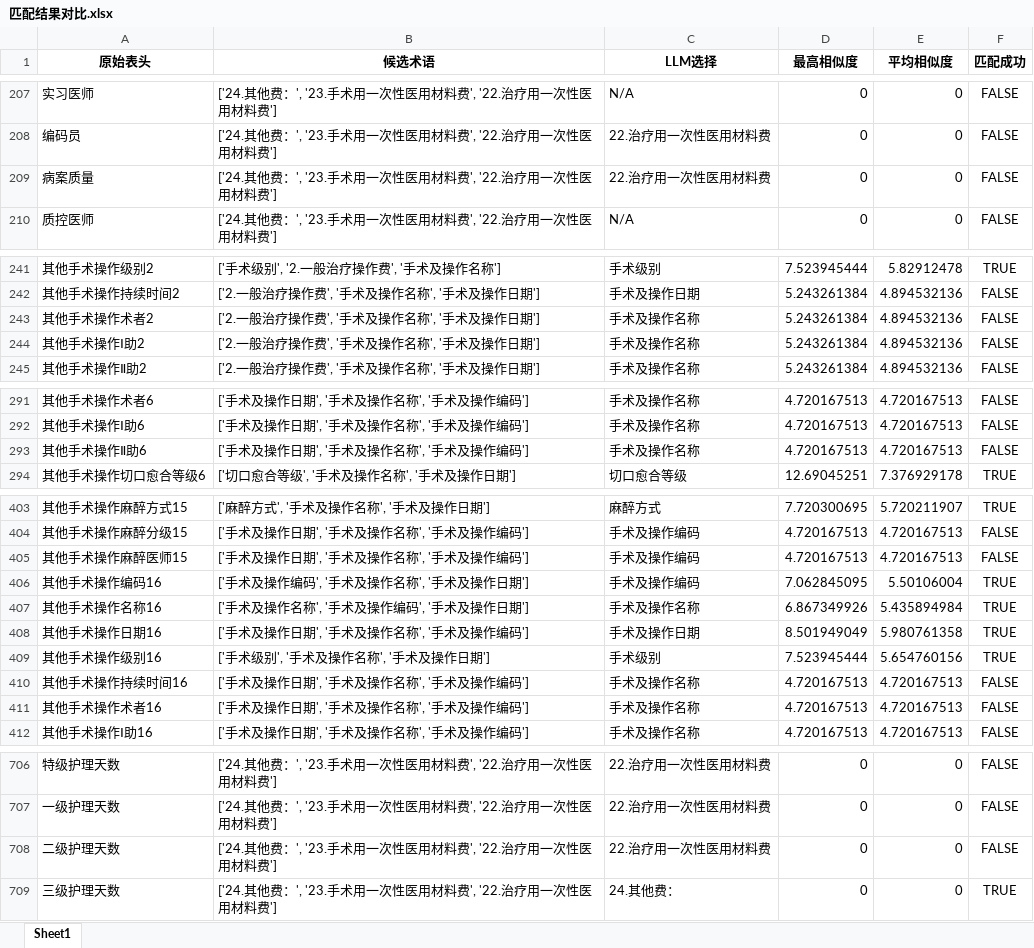
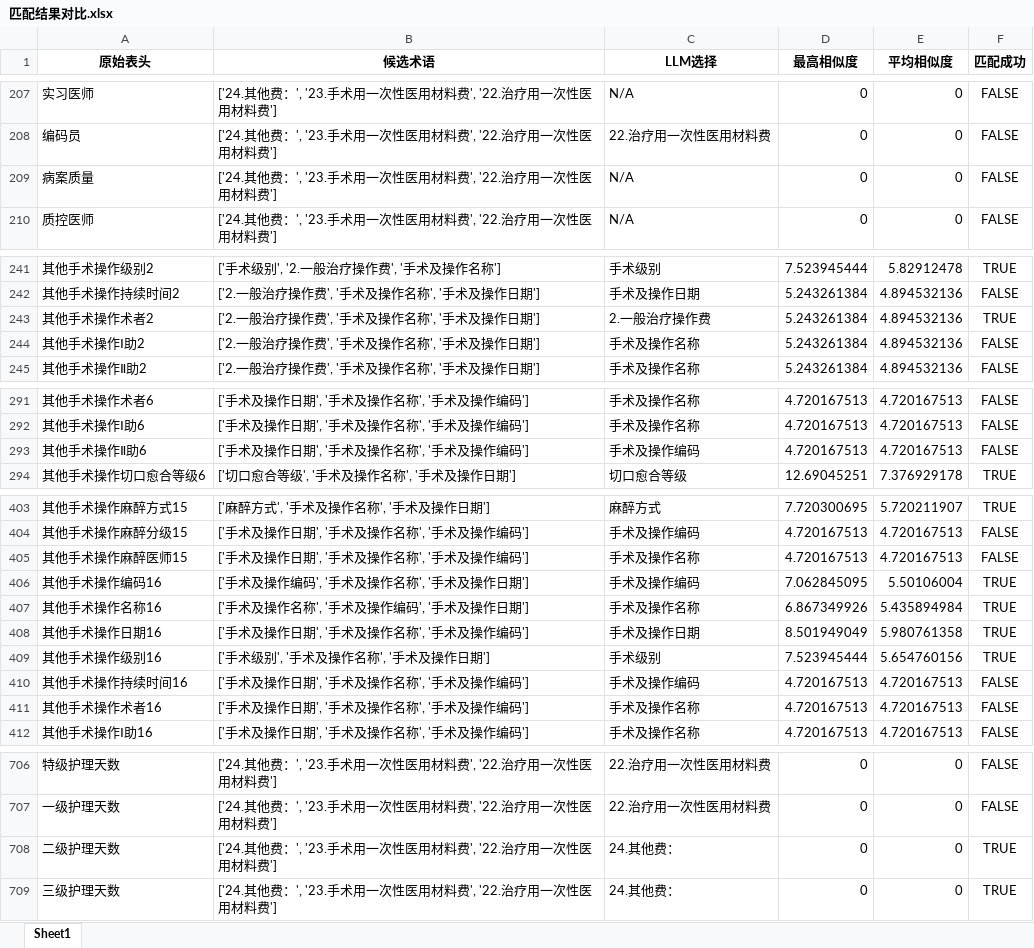
Before and after one commit to gzy-mei/rag-biomap, an Excel workbook: dataset/匹配结果对比.xlsx, sheet Sheet1, drawn as a sheet; only a part is shown, gaps mark what is left out; values as stored, in another font and other column widths than the file's, no borders; the diff covers the shown part only; the diff names each change by its address in the sheet, - before the commit and + after, or states it on an @@ line.

```diff
--- a/dataset/匹配结果对比.xlsx (sheet Sheet1)
+++ b/dataset/匹配结果对比.xlsx (sheet Sheet1)
-C209 (LLM选择): 22.治疗用一次性医用材料费
+C209 (LLM选择): N/A
-C243 (LLM选择): 手术及操作名称
+C243 (LLM选择): 2.一般治疗操作费
-F243 (匹配成功): FALSE
+F243 (匹配成功): TRUE
-C293 (LLM选择): 手术及操作名称
+C293 (LLM选择): 手术及操作编码
-C405 (LLM选择): 手术及操作编码
+C405 (LLM选择): 手术及操作名称
-C410 (LLM选择): 手术及操作名称
+C410 (LLM选择): 手术及操作编码
-C708 (LLM选择): 22.治疗用一次性医用材料费
+C708 (LLM选择): 24.其他费：
-F708 (匹配成功): FALSE
+F708 (匹配成功): TRUE
```
Also changed, not shown: 13 edited cells elsewhere in this sheet, 25 other files.
